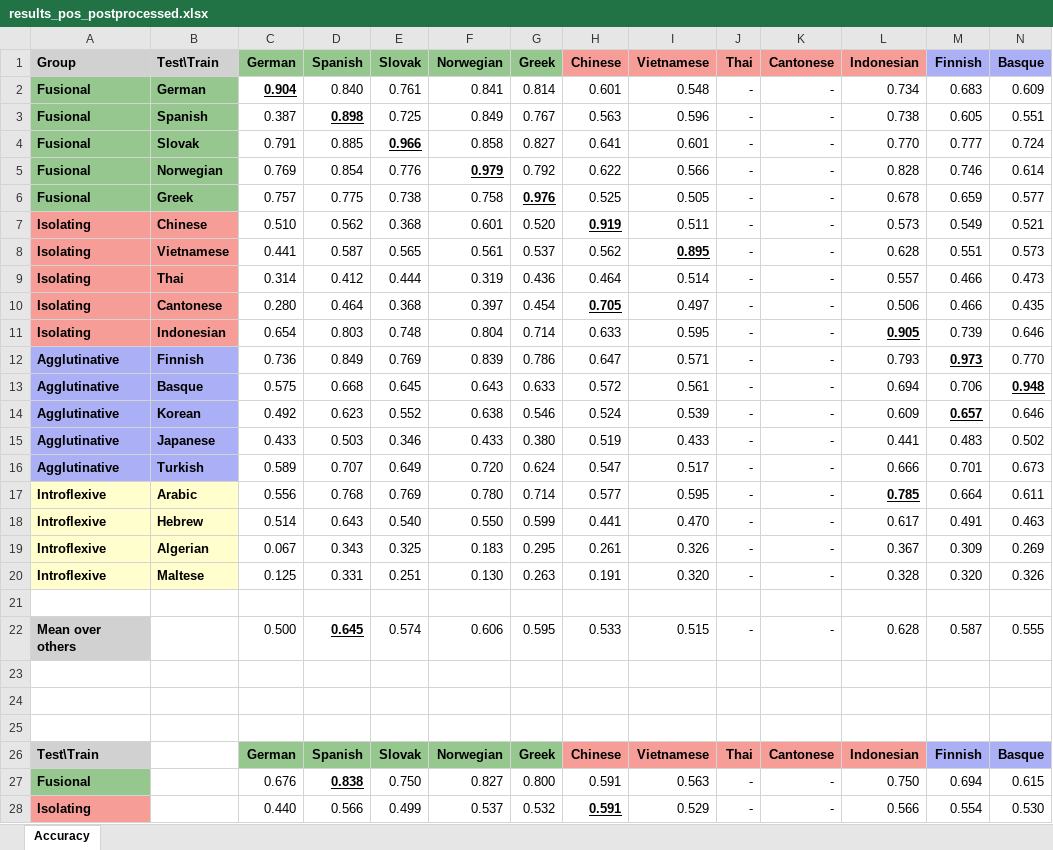
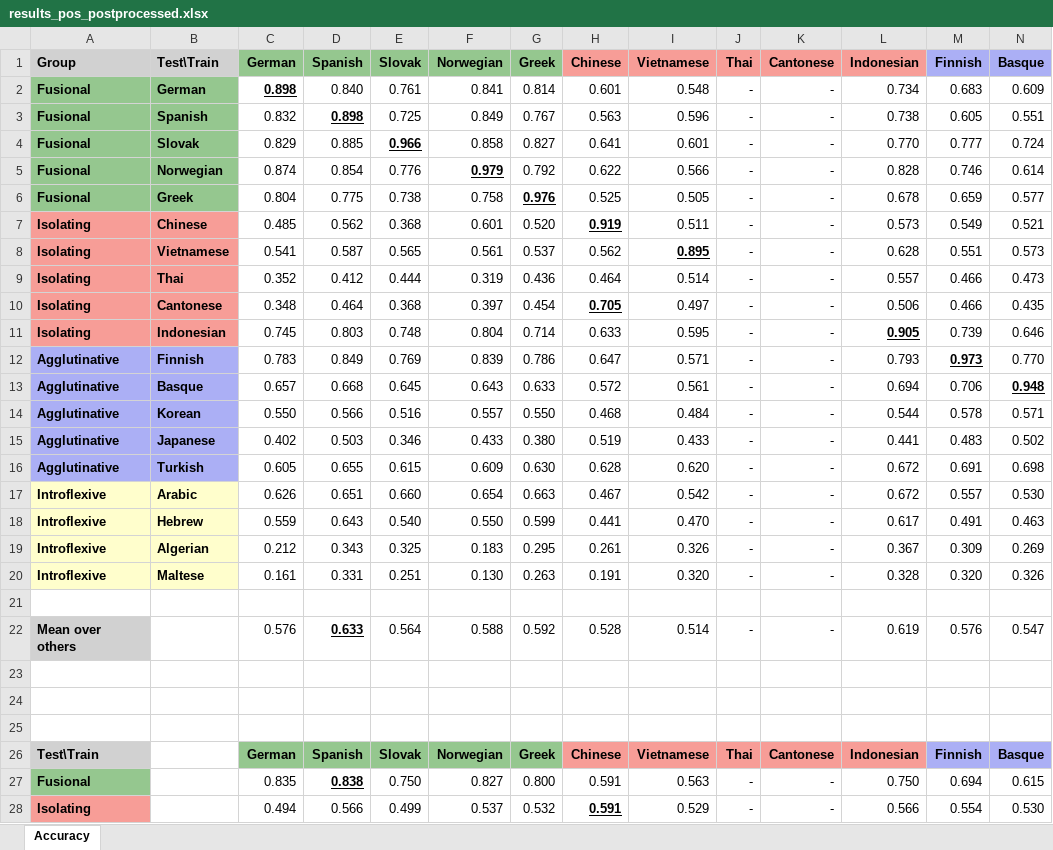
Before and after one commit to jerbarnes/typology_of_crosslingual, an Excel workbook: results/acl/mbert/results_pos_postprocessed.xlsx, sheet Accuracy, drawn as a sheet; only a part is shown; values as stored, in another font and other column widths than the file's, no borders; removed rows and columns are numbered as before the commit, all else as after; rows hold the shown columns only; the diff covers the shown part only; the diff names each change by its address in the sheet, - before the commit and + after, or states it on an @@ line.

```diff
--- a/results/acl/mbert/results_pos_postprocessed.xlsx (sheet Accuracy)
+++ b/results/acl/mbert/results_pos_postprocessed.xlsx (sheet Accuracy)
-C2 (German): 0.904
+C2 (German): 0.898
-C3 (German): 0.387
+C3 (German): 0.832
-C4 (German): 0.791
+C4 (German): 0.829
-C5 (German): 0.769
+C5 (German): 0.874
-C6 (German): 0.757
+C6 (German): 0.804
-C7 (German): 0.510
+C7 (German): 0.485
-C8 (German): 0.441
+C8 (German): 0.541
-C9 (German): 0.314
+C9 (German): 0.352
-C10 (German): 0.280
+C10 (German): 0.348
-C11 (German): 0.654
+C11 (German): 0.745
-C12 (German): 0.736
+C12 (German): 0.783
-C13 (German): 0.575
+C13 (German): 0.657
-row 14: Agglutinative | Korean | 0.492 | 0.623 | 0.552 | 0.638 | 0.546 | 0.524 | 0.539 | - | - | 0.609 | 0.657 | 0.646
+row 14: Agglutinative | Korean | 0.550 | 0.566 | 0.516 | 0.557 | 0.550 | 0.468 | 0.484 | - | - | 0.544 | 0.578 | 0.571
-C15 (German): 0.433
+C15 (German): 0.402
-row 16: Agglutinative | Turkish | 0.589 | 0.707 | 0.649 | 0.720 | 0.624 | 0.547 | 0.517 | - | - | 0.666 | 0.701 | 0.673
-row 17: Introflexive | Arabic | 0.556 | 0.768 | 0.769 | 0.780 | 0.714 | 0.577 | 0.595 | - | - | 0.785 | 0.664 | 0.611
+row 16: Agglutinative | Turkish | 0.605 | 0.655 | 0.615 | 0.609 | 0.630 | 0.628 | 0.620 | - | - | 0.672 | 0.691 | 0.698
+row 17: Introflexive | Arabic | 0.626 | 0.651 | 0.660 | 0.654 | 0.663 | 0.467 | 0.542 | - | - | 0.672 | 0.557 | 0.530
-C18 (German): 0.514
+C18 (German): 0.559
-C19 (German): 0.067
+C19 (German): 0.212
-C20 (German): 0.125
+C20 (German): 0.161
-row 22: Mean over others |  | 0.500 | 0.645 | 0.574 | 0.606 | 0.595 | 0.533 | 0.515 | - | - | 0.628 | 0.587 | 0.555
+row 22: Mean over others |  | 0.576 | 0.633 | 0.564 | 0.588 | 0.592 | 0.528 | 0.514 | - | - | 0.619 | 0.576 | 0.547
-C27 (German): 0.676
+C27 (German): 0.835
-C28 (German): 0.440
+C28 (German): 0.494
```
Also changed, not shown: 5 added rows, 5 removed rows and 5 edited cells elsewhere in this sheet, results/acl/mbert/results_pos.xlsx, results/acl/xlm-roberta/results_pos.xlsx, 7 other files.
